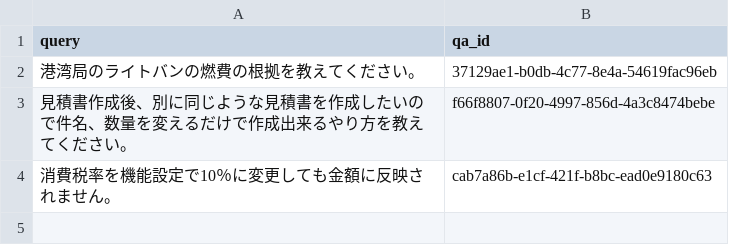
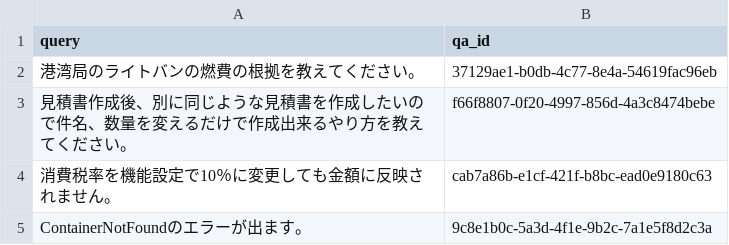
Before and after one commit to ys-systemrun/chatbot_proto_01, a CSV file: data/eval_queries.csv, drawn as a sheet.

```diff
--- a/data/eval_queries.csv
+++ b/data/eval_queries.csv
@@ -4 +4,2 @@ query,qa_id
 "消費税率を機能設定で10％に変更しても金額に反映されません。",cab7a86b-e1cf-421f-b8bc-ead0e9180c63
+"ContainerNotFoundのエラーが出ます。",9c8e1b0c-5a3d-4f1e-9b2c-7a1e5f8d2c3a
```
Also changed, not shown: 31 other files.
